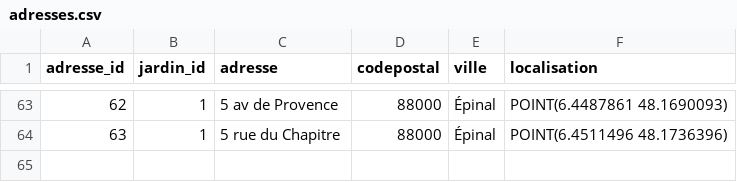
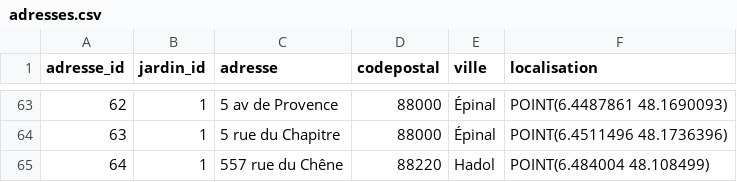
Before and after one commit to medina474/data-collection, a CSV file: backup/jardins/adresses.csv, drawn as a sheet; only a part is shown, gaps mark what is left out.

```diff
--- a/backup/jardins/adresses.csv
+++ b/backup/jardins/adresses.csv
@@ -64 +64,2 @@ adresse_id,jardin_id,adresse,codepostal,ville,localisation
 63,1,5 rue du Chapitre,88000,Épinal,POINT(6.4511496 48.1736396)
+64,1,557 rue du Chêne,88220,Hadol,POINT(6.484004 48.108499)
```
Also changed, not shown: backup/jardins/adherents.csv, 49 other files.
